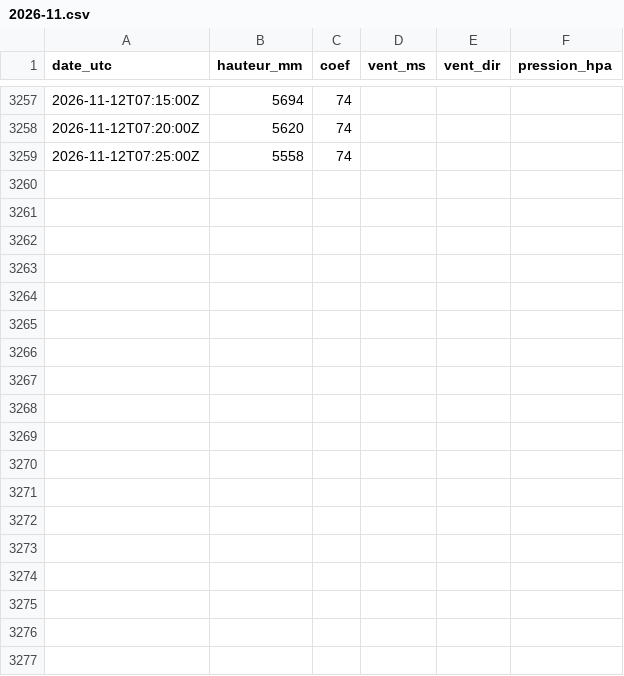
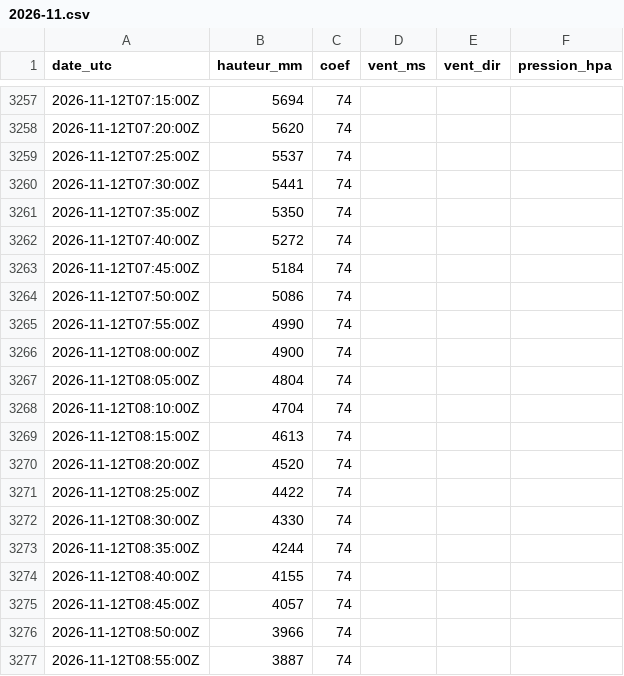
Before and after one commit to antreizh/hydraulne, a CSV file: data/maree-brest/2026-11.csv, drawn as a sheet; only a part is shown, gaps mark what is left out; the diff covers the shown part only.

```diff
--- a/data/maree-brest/2026-11.csv
+++ b/data/maree-brest/2026-11.csv
@@ -3258,2 +3258,20 @@ date_utc;hauteur_mm;coef;vent_ms;vent_dir;pression_hpa
 2026-11-12T07:20:00Z;5620;74;;;
-2026-11-12T07:25:00Z;5558;74;;;
+2026-11-12T07:25:00Z;5537;74;;;
+2026-11-12T07:30:00Z;5441;74;;;
+2026-11-12T07:35:00Z;5350;74;;;
+2026-11-12T07:40:00Z;5272;74;;;
+2026-11-12T07:45:00Z;5184;74;;;
+2026-11-12T07:50:00Z;5086;74;;;
+2026-11-12T07:55:00Z;4990;74;;;
+2026-11-12T08:00:00Z;4900;74;;;
+2026-11-12T08:05:00Z;4804;74;;;
+2026-11-12T08:10:00Z;4704;74;;;
+2026-11-12T08:15:00Z;4613;74;;;
+2026-11-12T08:20:00Z;4520;74;;;
+2026-11-12T08:25:00Z;4422;74;;;
+2026-11-12T08:30:00Z;4330;74;;;
+2026-11-12T08:35:00Z;4244;74;;;
+2026-11-12T08:40:00Z;4155;74;;;
+2026-11-12T08:45:00Z;4057;74;;;
+2026-11-12T08:50:00Z;3966;74;;;
+2026-11-12T08:55:00Z;3887;74;;;
```
Also changed, not shown: 33 added rows elsewhere in this file, data/maree-brest/pleines-basses-mers.csv, data/maree-guily-glaz/2026-11.csv.
